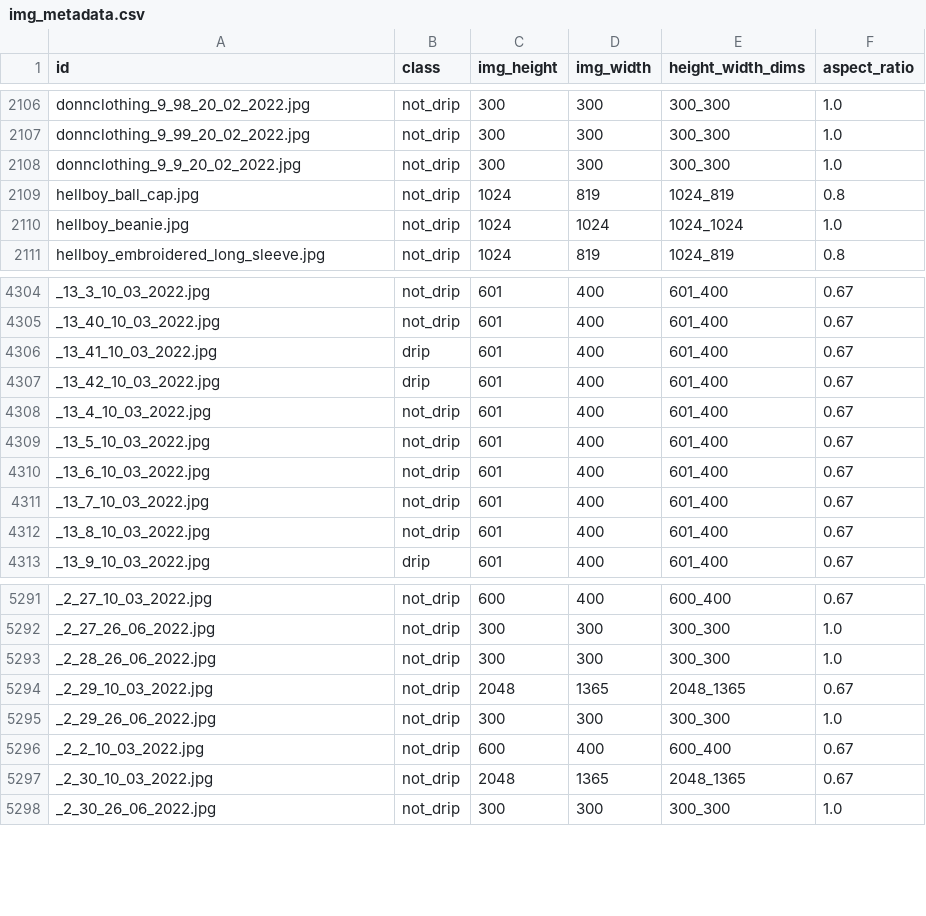
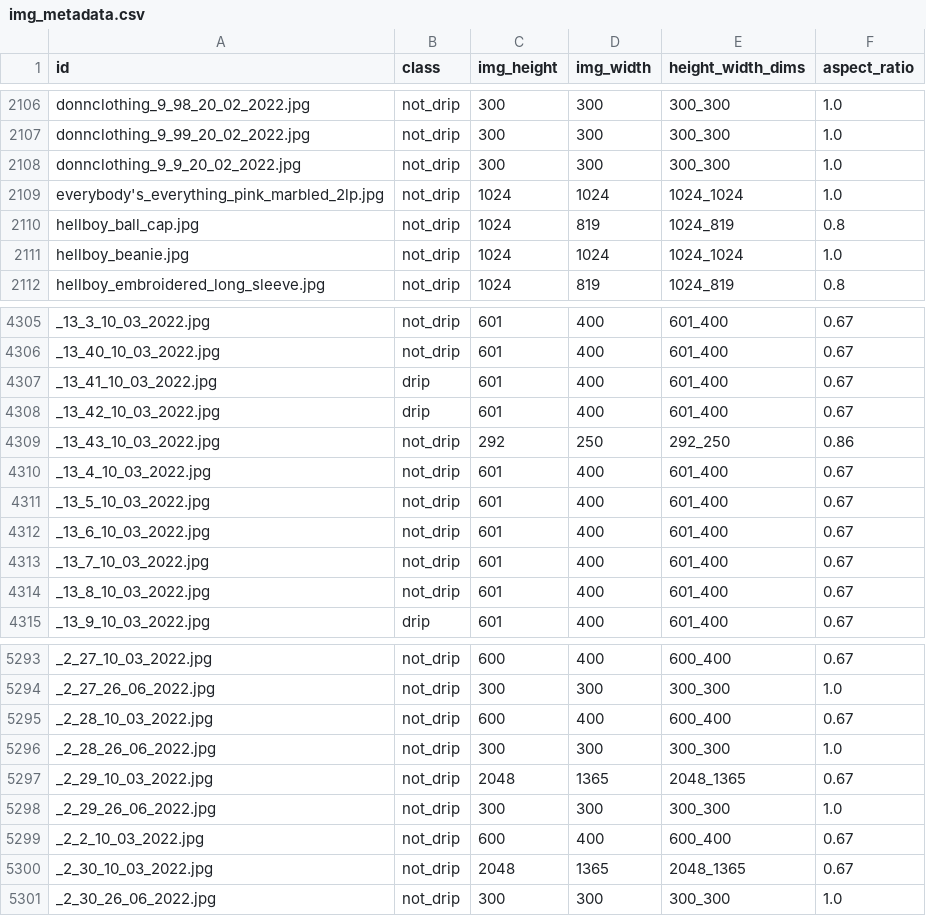
Before and after one commit to mcloue25/tvc_clothes_recommender, a CSV file: data/csv/img_metadata.csv (was csv/img_metadata.csv), drawn as a sheet; only a part is shown, gaps mark what is left out.

```diff
--- a/csv/img_metadata.csv
+++ b/data/csv/img_metadata.csv
@@ -2108,2 +2108,3 @@ donnclothing_9_99_20_02_2022.jpg,not_drip,300,300,300_300,1.0
 donnclothing_9_9_20_02_2022.jpg,not_drip,300,300,300_300,1.0
+everybody's_everything_pink_marbled_2lp.jpg,not_drip,1024,1024,1024_1024,1.0
 hellboy_ball_cap.jpg,not_drip,1024,819,1024_819,0.8
@@ -4307,2 +4308,3 @@ _13_41_10_03_2022.jpg,drip,601,400,601_400,0.67
 _13_42_10_03_2022.jpg,drip,601,400,601_400,0.67
+_13_43_10_03_2022.jpg,not_drip,292,250,292_250,0.86
 _13_4_10_03_2022.jpg,not_drip,601,400,601_400,0.67
@@ -5292,2 +5294,3 @@ _2_27_10_03_2022.jpg,not_drip,600,400,600_400,0.67
 _2_27_26_06_2022.jpg,not_drip,300,300,300_300,1.0
+_2_28_10_03_2022.jpg,not_drip,600,400,600_400,0.67
 _2_28_26_06_2022.jpg,not_drip,300,300,300_300,1.0
```
Also changed, not shown: 3 other files.
